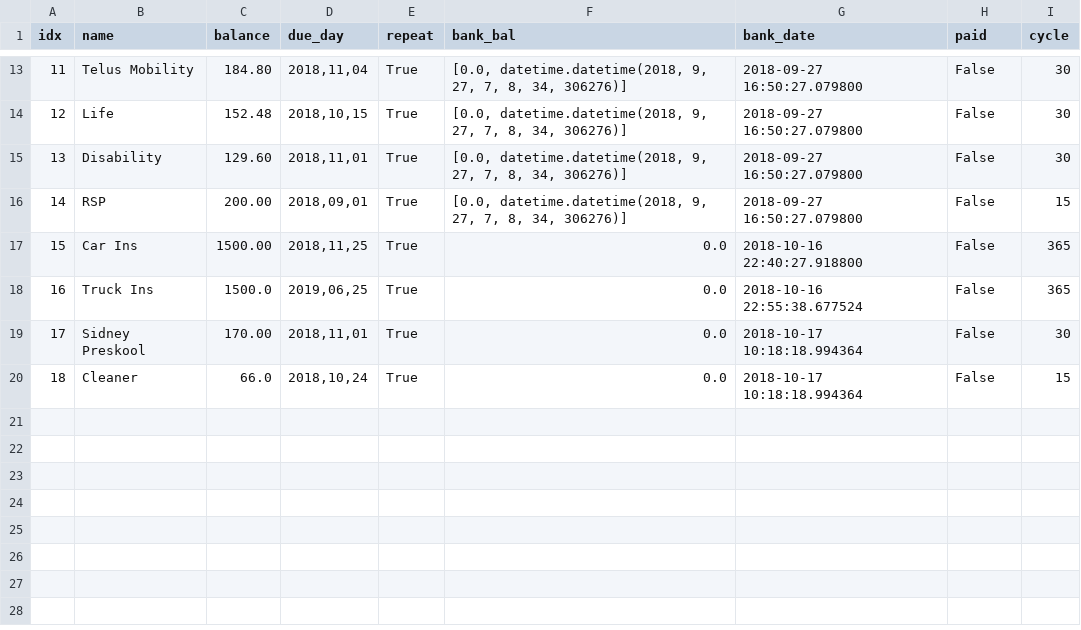
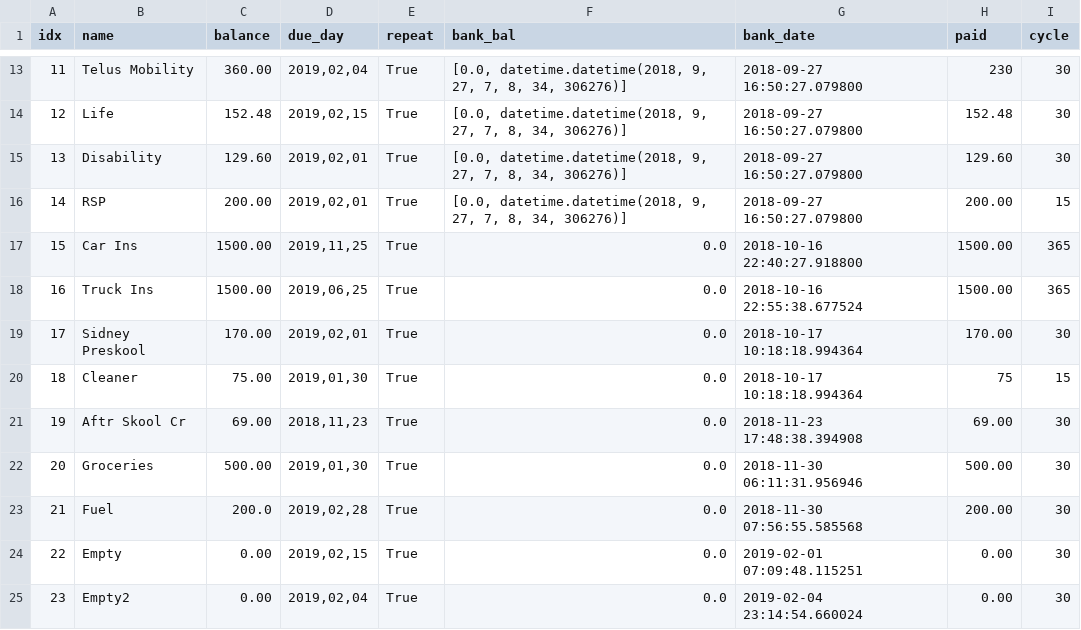
Before and after one commit to jglee72/moniest, a CSV file: moniest.csv, drawn as a sheet; only a part is shown, gaps mark what is left out; the diff covers the shown part only.

```diff
--- a/moniest.csv
+++ b/moniest.csv
@@ -13,8 +13,13 @@ idx,name,balance,due_day,repeat,bank_bal,bank_date,paid,cycle
-11,Telus Mobility,184.80,"2018,11,04",True,"[0.0, datetime.datetime(2018, 9, 27, 7, 8, 34, 306276)]",2018-09-27 16:50:27.079800,False,30
-12,Life,152.48,"2018,10,15",True,"[0.0, datetime.datetime(2018, 9, 27, 7, 8, 34, 306276)]",2018-09-27 16:50:27.079800,False,30
-13,Disability ,129.60,"2018,11,01",True,"[0.0, datetime.datetime(2018, 9, 27, 7, 8, 34, 306276)]",2018-09-27 16:50:27.079800,False,30
-14,RSP,200.00,"2018,09,01",True,"[0.0, datetime.datetime(2018, 9, 27, 7, 8, 34, 306276)]",2018-09-27 16:50:27.079800,False,15
-15,Car Ins,1500.00,"2018,11,25",True,0.0,2018-10-16 22:40:27.918800,False,365
-16,Truck Ins,1500.0,"2019,06,25",True,0.0,2018-10-16 22:55:38.677524,False,365
-17,Sidney Preskool,170.00,"2018,11,01",True,0.0,2018-10-17 10:18:18.994364,False,30
-18,Cleaner,66.0,"2018,10,24",True,0.0,2018-10-17 10:18:18.994364,False,15
+11,Telus Mobility,360.00,"2019,02,04",True,"[0.0, datetime.datetime(2018, 9, 27, 7, 8, 34, 306276)]",2018-09-27 16:50:27.079800,230,30
+12,Life,152.48,"2019,02,15",True,"[0.0, datetime.datetime(2018, 9, 27, 7, 8, 34, 306276)]",2018-09-27 16:50:27.079800,152.48,30
+13,Disability ,129.60,"2019,02,01",True,"[0.0, datetime.datetime(2018, 9, 27, 7, 8, 34, 306276)]",2018-09-27 16:50:27.079800,129.60,30
+14,RSP,200.00,"2019,02,01",True,"[0.0, datetime.datetime(2018, 9, 27, 7, 8, 34, 306276)]",2018-09-27 16:50:27.079800,200.00,15
+15,Car Ins,1500.00,"2019,11,25",True,0.0,2018-10-16 22:40:27.918800,1500.00,365
+16,Truck Ins,1500.00,"2019,06,25",True,0.0,2018-10-16 22:55:38.677524,1500.00,365
+17,Sidney Preskool,170.00,"2019,02,01",True,0.0,2018-10-17 10:18:18.994364,170.00,30
+18,Cleaner,75.00,"2019,01,30",True,0.0,2018-10-17 10:18:18.994364,75,15
+19,Aftr Skool Cr,69.00,"2018,11,23",True,0.0,2018-11-23 17:48:38.394908,69.00,30
+20,Groceries ,500.00,"2019,01,30",True,0.0,2018-11-30 06:11:31.956946,500.00,30
+21,Fuel,200.0,"2019,02,28",True,0.0,2018-11-30 07:56:55.585568,200.00,30
+22,Empty ,0.00,"2019,02,15",True,0.0,2019-02-01 07:09:48.115251,0.00,30
+23,Empty2,0.00,"2019,02,04",True,0.0,2019-02-04 23:14:54.660024,0.00,30
```
Also changed, not shown: 30 edited cells elsewhere in this file, 1 other file.
